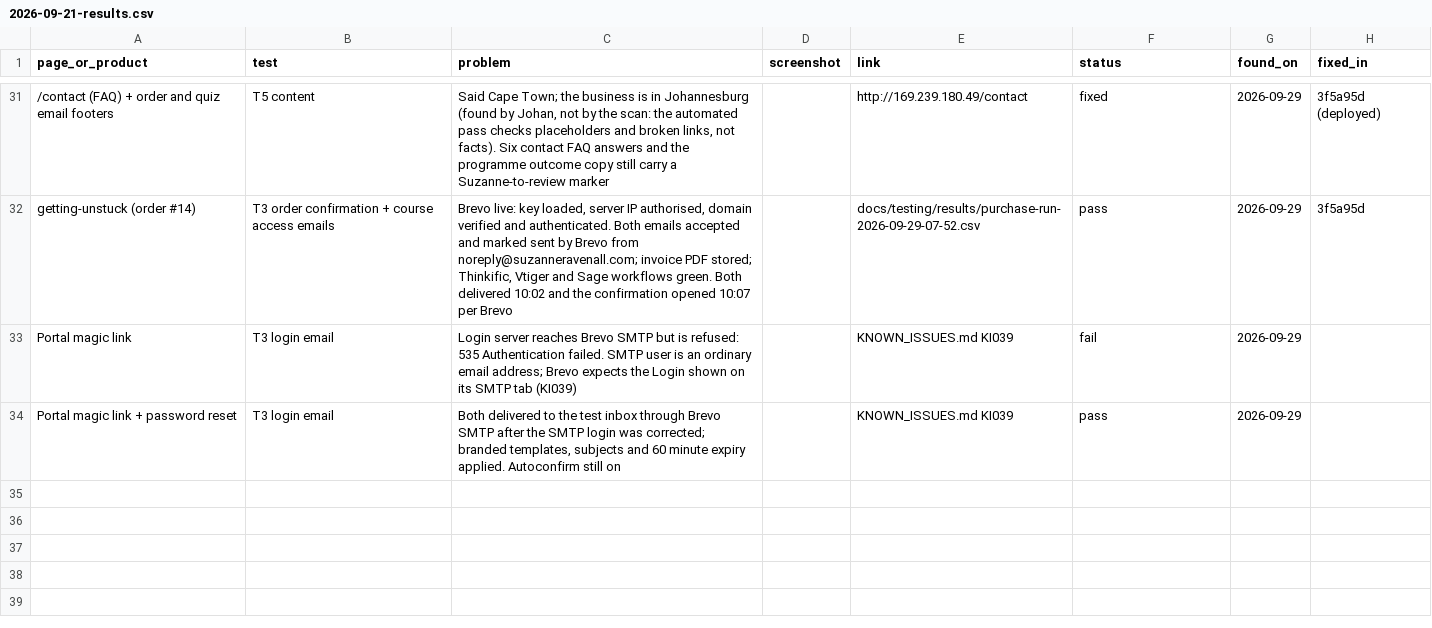
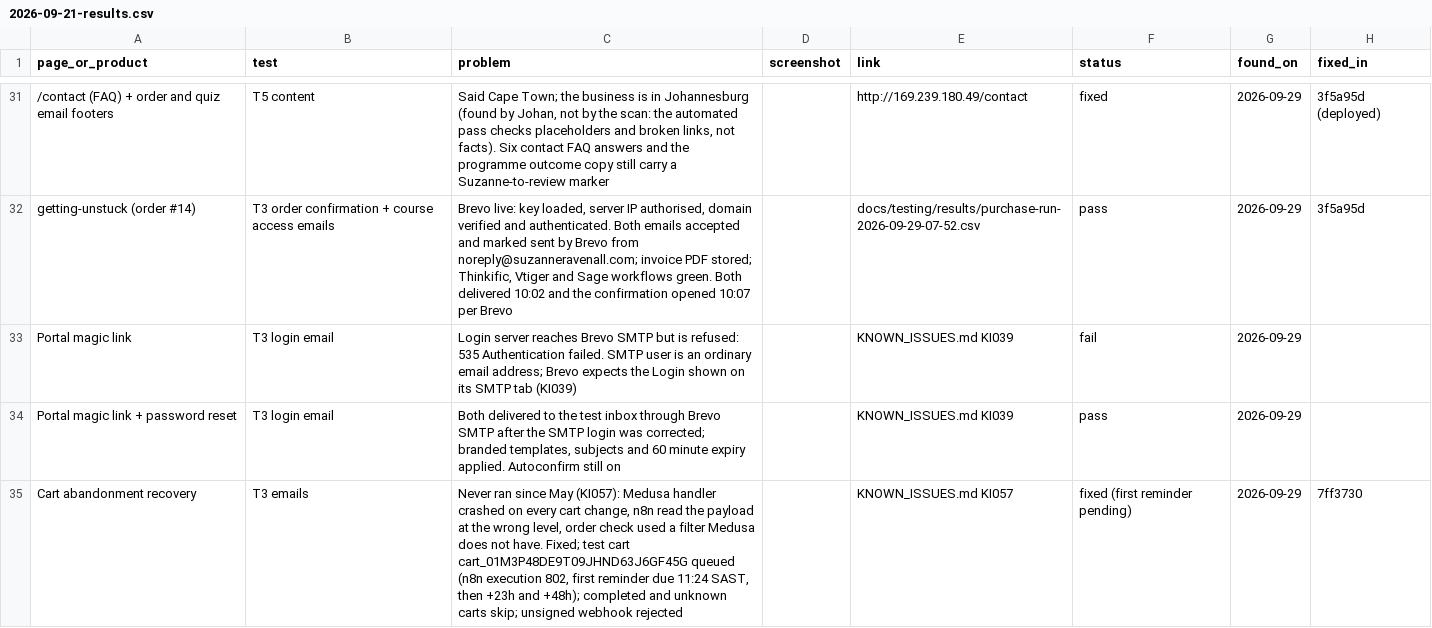
Before and after one commit to jfdercksen/suzanneravenall, a CSV file: docs/testing/results/2026-09-21-results.csv, drawn as a sheet; only a part is shown, gaps mark what is left out; the diff names each change by its address in the sheet, - before the commit and + after, or states it on an @@ line.

```diff
--- a/docs/testing/results/2026-09-21-results.csv
+++ b/docs/testing/results/2026-09-21-results.csv
+row 35: Cart abandonment recovery | T3 emails | Never ran since May (KI057): Medusa handler crashed on every cart change, n8n read the payload at the wrong level, order check used a filter Medusa does not have. Fixed; test cart cart_01M3P48DE9T09JHND63J6GF45G queued (n8n execution 802, first reminder due 11:24 SAST, then +23h and +48h); completed and unknown carts skip; unsigned webhook rejected |  | KNOWN_ISSUES.md KI057 | fixed (first reminder pending) | 2026-09-29 | 7ff3730
```
Also changed, not shown: 1 other file.
